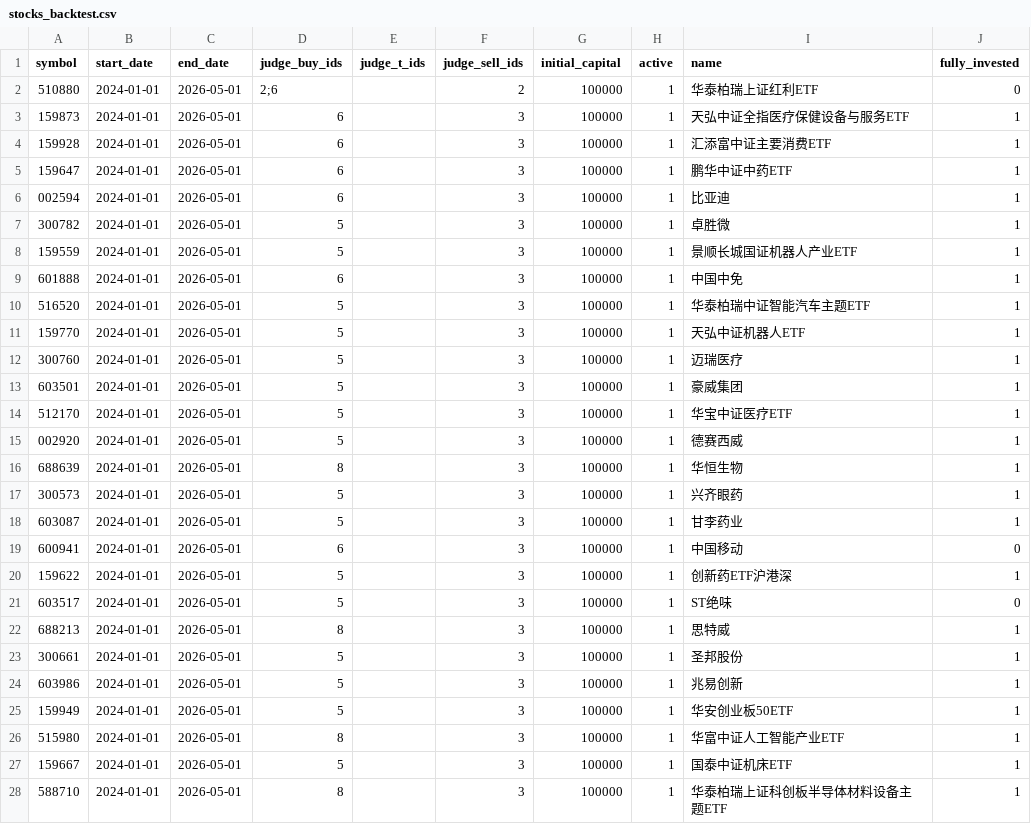
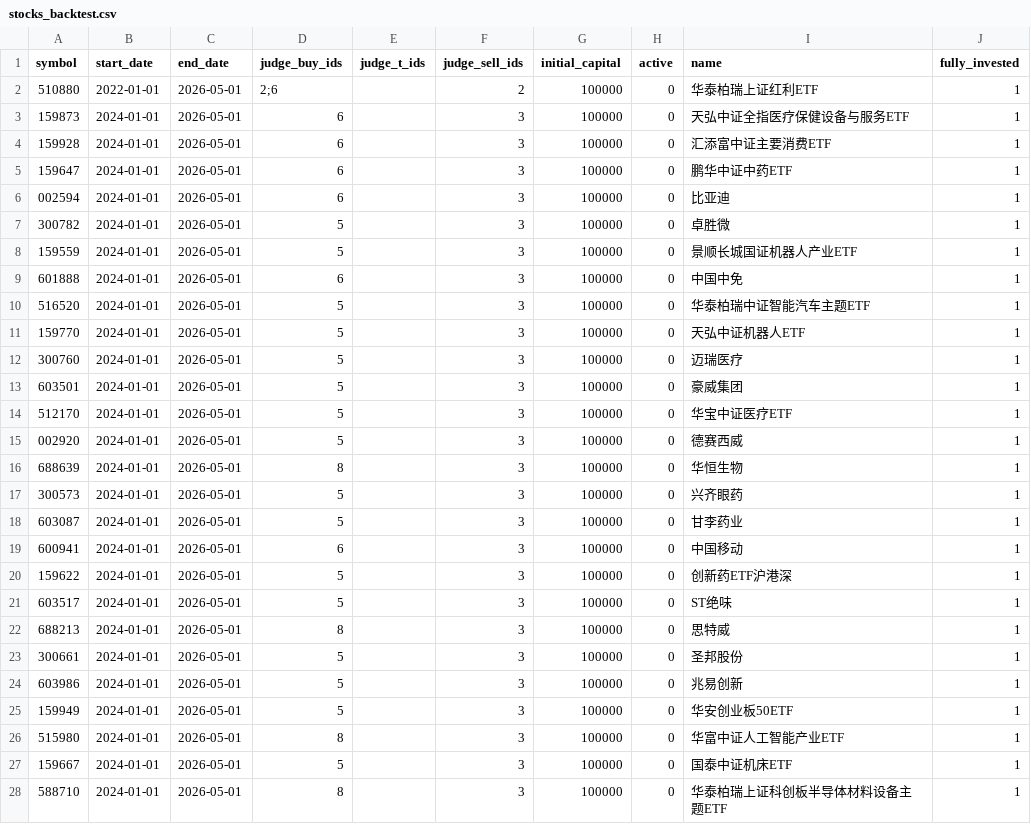
Before and after one commit to pengwenlong1/stock, a CSV file: config/stocks_backtest.csv, drawn as a sheet; only a part is shown; the diff covers the shown part only.

Commit message:
更新

```diff
--- a/config/stocks_backtest.csv
+++ b/config/stocks_backtest.csv
@@ -1,28 +1,28 @@
 symbol,start_date,end_date,judge_buy_ids,judge_t_ids,judge_sell_ids,initial_capital,active,name,fully_invested
-510880,2024-01-01,2026-05-01,2;6,,2,100000,1,华泰柏瑞上证红利ETF,0
-159873,2024-01-01,2026-05-01,6,,3,100000,1,天弘中证全指医疗保健设备与服务ETF,1
-159928,2024-01-01,2026-05-01,6,,3,100000,1,汇添富中证主要消费ETF,1
-159647,2024-01-01,2026-05-01,6,,3,100000,1,鹏华中证中药ETF,1
-002594,2024-01-01,2026-05-01,6,,3,100000,1,比亚迪,1
-300782,2024-01-01,2026-05-01,5,,3,100000,1,卓胜微,1
-159559,2024-01-01,2026-05-01,5,,3,100000,1,景顺长城国证机器人产业ETF,1
-601888,2024-01-01,2026-05-01,6,,3,100000,1,中国中免,1
-516520,2024-01-01,2026-05-01,5,,3,100000,1,华泰柏瑞中证智能汽车主题ETF,1
-159770,2024-01-01,2026-05-01,5,,3,100000,1,天弘中证机器人ETF,1
-300760,2024-01-01,2026-05-01,5,,3,100000,1,迈瑞医疗,1
-603501,2024-01-01,2026-05-01,5,,3,100000,1,豪威集团,1
-512170,2024-01-01,2026-05-01,5,,3,100000,1,华宝中证医疗ETF,1
-002920,2024-01-01,2026-05-01,5,,3,100000,1,德赛西威,1
-688639,2024-01-01,2026-05-01,8,,3,100000,1,华恒生物,1
-300573,2024-01-01,2026-05-01,5,,3,100000,1,兴齐眼药,1
-603087,2024-01-01,2026-05-01,5,,3,100000,1,甘李药业,1
-600941,2024-01-01,2026-05-01,6,,3,100000,1,中国移动,0
-159622,2024-01-01,2026-05-01,5,,3,100000,1,创新药ETF沪港深,1
-603517,2024-01-01,2026-05-01,5,,3,100000,1,ST绝味,0
-688213,2024-01-01,2026-05-01,8,,3,100000,1,思特威,1
-300661,2024-01-01,2026-05-01,5,,3,100000,1,圣邦股份,1
-603986,2024-01-01,2026-05-01,5,,3,100000,1,兆易创新,1
-159949,2024-01-01,2026-05-01,5,,3,100000,1,华安创业板50ETF,1
-515980,2024-01-01,2026-05-01,8,,3,100000,1,华富中证人工智能产业ETF,1
-159667,2024-01-01,2026-05-01,5,,3,100000,1,国泰中证机床ETF,1
-588710,2024-01-01,2026-05-01,8,,3,100000,1,华泰柏瑞上证科创板半导体材料设备主题ETF,1
+510880,2022-01-01,2026-05-01,2;6,,2,100000,0,华泰柏瑞上证红利ETF,1
+159873,2024-01-01,2026-05-01,6,,3,100000,0,天弘中证全指医疗保健设备与服务ETF,1
+159928,2024-01-01,2026-05-01,6,,3,100000,0,汇添富中证主要消费ETF,1
+159647,2024-01-01,2026-05-01,6,,3,100000,0,鹏华中证中药ETF,1
+002594,2024-01-01,2026-05-01,6,,3,100000,0,比亚迪,1
+300782,2024-01-01,2026-05-01,5,,3,100000,0,卓胜微,1
+159559,2024-01-01,2026-05-01,5,,3,100000,0,景顺长城国证机器人产业ETF,1
+601888,2024-01-01,2026-05-01,6,,3,100000,0,中国中免,1
+516520,2024-01-01,2026-05-01,5,,3,100000,0,华泰柏瑞中证智能汽车主题ETF,1
+159770,2024-01-01,2026-05-01,5,,3,100000,0,天弘中证机器人ETF,1
+300760,2024-01-01,2026-05-01,5,,3,100000,0,迈瑞医疗,1
+603501,2024-01-01,2026-05-01,5,,3,100000,0,豪威集团,1
+512170,2024-01-01,2026-05-01,5,,3,100000,0,华宝中证医疗ETF,1
+002920,2024-01-01,2026-05-01,5,,3,100000,0,德赛西威,1
+688639,2024-01-01,2026-05-01,8,,3,100000,0,华恒生物,1
+300573,2024-01-01,2026-05-01,5,,3,100000,0,兴齐眼药,1
+603087,2024-01-01,2026-05-01,5,,3,100000,0,甘李药业,1
+600941,2024-01-01,2026-05-01,6,,3,100000,0,中国移动,1
+159622,2024-01-01,2026-05-01,5,,3,100000,0,创新药ETF沪港深,1
+603517,2024-01-01,2026-05-01,5,,3,100000,0,ST绝味,1
+688213,2024-01-01,2026-05-01,8,,3,100000,0,思特威,1
+300661,2024-01-01,2026-05-01,5,,3,100000,0,圣邦股份,1
+603986,2024-01-01,2026-05-01,5,,3,100000,0,兆易创新,1
+159949,2024-01-01,2026-05-01,5,,3,100000,0,华安创业板50ETF,1
+515980,2024-01-01,2026-05-01,8,,3,100000,0,华富中证人工智能产业ETF,1
+159667,2024-01-01,2026-05-01,5,,3,100000,0,国泰中证机床ETF,1
+588710,2024-01-01,2026-05-01,8,,3,100000,0,华泰柏瑞上证科创板半导体材料设备主题ETF,1
```
Also changed, not shown: 6 added rows and 8 edited cells elsewhere in this file.
